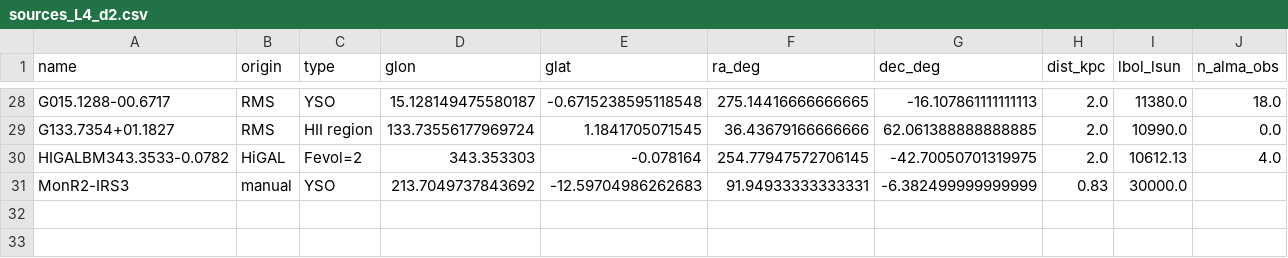
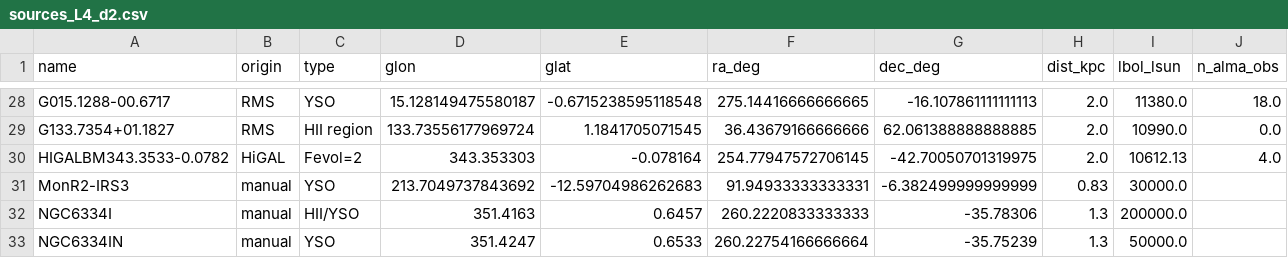
Before and after one commit to keflavich/saltmining, a CSV file: survey_2026/data/sources_L4_d2.csv, drawn as a sheet; only a part is shown, gaps mark what is left out; rows hold the shown columns only; the diff names each change by its address in the sheet, - before the commit and + after, or states it on an @@ line.

```diff
--- a/survey_2026/data/sources_L4_d2.csv
+++ b/survey_2026/data/sources_L4_d2.csv
+row 32: NGC6334I | manual | HII/YSO | 351.4163 | 0.6457 | 260.2220833333333 | -35.78306 | 1.3 | 200000.0
+row 33: NGC6334IN | manual | YSO | 351.4247 | 0.6533 | 260.22754166666664 | -35.75239 | 1.3 | 50000.0
```
Also changed, not shown: 1 other file.
